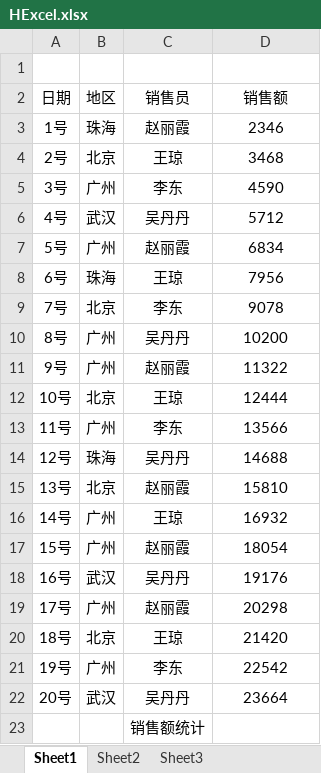
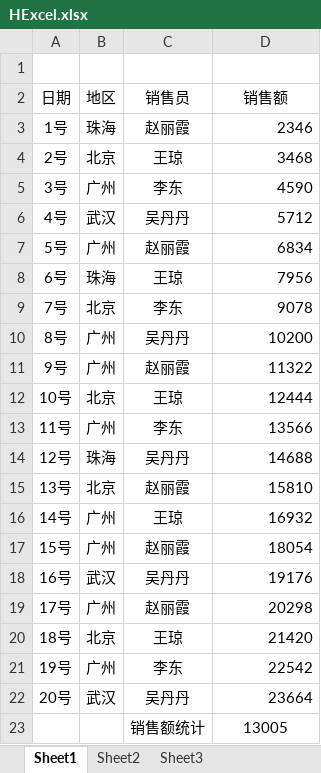
Before and after one commit to CancerXiaoAi/demo, an Excel workbook: 大学信息技术/期末考试-复习/复习题/第4题/HExcel.xlsx, sheet Sheet1, drawn as a sheet; values as stored, in another font and other column widths than the file's, no borders; conditional formats not drawn; the diff names each change by its address in the sheet, - before the commit and + after, or states it on an @@ line.

```diff
--- a/大学信息技术/期末考试-复习/复习题/第4题/HExcel.xlsx (sheet Sheet1)
+++ b/大学信息技术/期末考试-复习/复习题/第4题/HExcel.xlsx (sheet Sheet1)
-D3:D22 alignment: center
+D3:D22 alignment: right
-D23 (销售额): (empty)
+D23 (销售额): 13005
```
Also changed, not shown: sheet Sheet2, charts or pictures, 大学信息技术/期末考试-复习/复习题/第2题/BExcel.xlsx, 大学信息技术/期末考试-复习/复习题/第3题/CExcel.xlsx, 1 other file.
